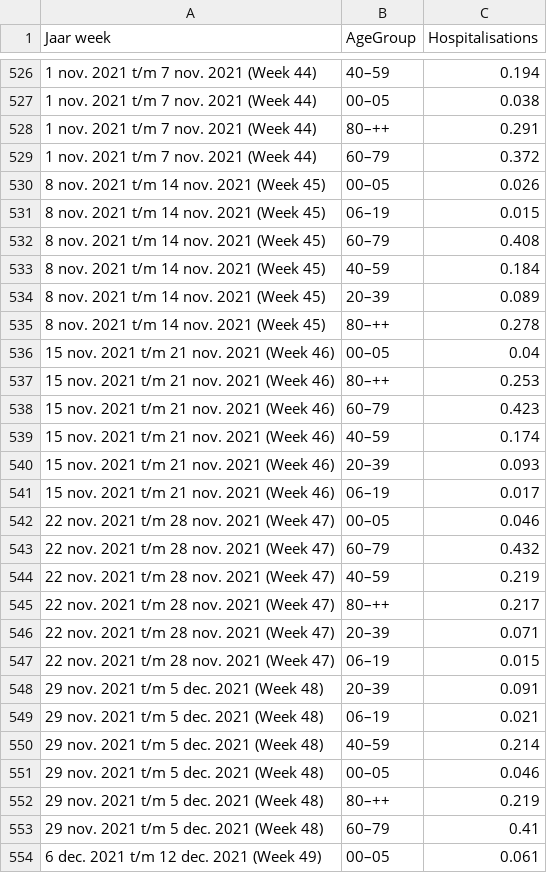
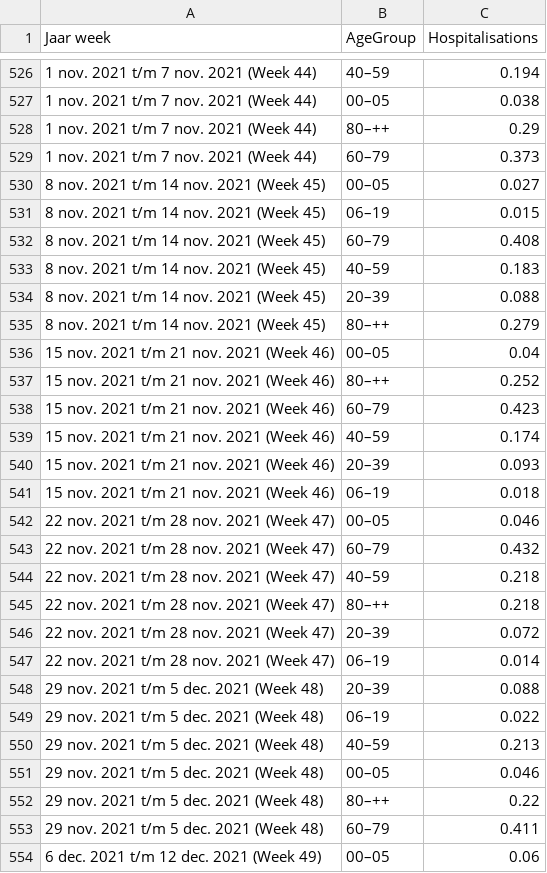
Before and after one commit to brechtdv/COVID19BE, a CSV file: hospi-age/Sciensano_Hospitalizations 2_Tijdreeks.csv, drawn as a sheet; only a part is shown, gaps mark what is left out; the diff covers the shown part only.

```diff
--- a/hospi-age/Sciensano_Hospitalizations 2_Tijdreeks.csv
+++ b/hospi-age/Sciensano_Hospitalizations 2_Tijdreeks.csv
@@ -527,12 +527,12 @@ Jaar week,AgeGroup,Hospitalisations
 1 nov. 2021 t/m 7 nov. 2021 (Week 44),00–05,0.038
-1 nov. 2021 t/m 7 nov. 2021 (Week 44),80–++,0.291
-1 nov. 2021 t/m 7 nov. 2021 (Week 44),60–79,0.372
-8 nov. 2021 t/m 14 nov. 2021 (Week 45),00–05,0.026
+1 nov. 2021 t/m 7 nov. 2021 (Week 44),80–++,0.29
+1 nov. 2021 t/m 7 nov. 2021 (Week 44),60–79,0.373
+8 nov. 2021 t/m 14 nov. 2021 (Week 45),00–05,0.027
 8 nov. 2021 t/m 14 nov. 2021 (Week 45),06–19,0.015
 8 nov. 2021 t/m 14 nov. 2021 (Week 45),60–79,0.408
-8 nov. 2021 t/m 14 nov. 2021 (Week 45),40–59,0.184
-8 nov. 2021 t/m 14 nov. 2021 (Week 45),20–39,0.089
-8 nov. 2021 t/m 14 nov. 2021 (Week 45),80–++,0.278
+8 nov. 2021 t/m 14 nov. 2021 (Week 45),40–59,0.183
+8 nov. 2021 t/m 14 nov. 2021 (Week 45),20–39,0.088
+8 nov. 2021 t/m 14 nov. 2021 (Week 45),80–++,0.279
 15 nov. 2021 t/m 21 nov. 2021 (Week 46),00–05,0.04
-15 nov. 2021 t/m 21 nov. 2021 (Week 46),80–++,0.253
+15 nov. 2021 t/m 21 nov. 2021 (Week 46),80–++,0.252
 15 nov. 2021 t/m 21 nov. 2021 (Week 46),60–79,0.423
@@ -540,15 +540,15 @@ Jaar week,AgeGroup,Hospitalisations
 15 nov. 2021 t/m 21 nov. 2021 (Week 46),20–39,0.093
-15 nov. 2021 t/m 21 nov. 2021 (Week 46),06–19,0.017
+15 nov. 2021 t/m 21 nov. 2021 (Week 46),06–19,0.018
 22 nov. 2021 t/m 28 nov. 2021 (Week 47),00–05,0.046
 22 nov. 2021 t/m 28 nov. 2021 (Week 47),60–79,0.432
-22 nov. 2021 t/m 28 nov. 2021 (Week 47),40–59,0.219
-22 nov. 2021 t/m 28 nov. 2021 (Week 47),80–++,0.217
-22 nov. 2021 t/m 28 nov. 2021 (Week 47),20–39,0.071
-22 nov. 2021 t/m 28 nov. 2021 (Week 47),06–19,0.015
-29 nov. 2021 t/m 5 dec. 2021 (Week 48),20–39,0.091
-29 nov. 2021 t/m 5 dec. 2021 (Week 48),06–19,0.021
-29 nov. 2021 t/m 5 dec. 2021 (Week 48),40–59,0.214
+22 nov. 2021 t/m 28 nov. 2021 (Week 47),40–59,0.218
+22 nov. 2021 t/m 28 nov. 2021 (Week 47),80–++,0.218
+22 nov. 2021 t/m 28 nov. 2021 (Week 47),20–39,0.072
+22 nov. 2021 t/m 28 nov. 2021 (Week 47),06–19,0.014
+29 nov. 2021 t/m 5 dec. 2021 (Week 48),20–39,0.088
+29 nov. 2021 t/m 5 dec. 2021 (Week 48),06–19,0.022
+29 nov. 2021 t/m 5 dec. 2021 (Week 48),40–59,0.213
 29 nov. 2021 t/m 5 dec. 2021 (Week 48),00–05,0.046
-29 nov. 2021 t/m 5 dec. 2021 (Week 48),80–++,0.219
-29 nov. 2021 t/m 5 dec. 2021 (Week 48),60–79,0.41
-6 dec. 2021 t/m 12 dec. 2021 (Week 49),00–05,0.061
+29 nov. 2021 t/m 5 dec. 2021 (Week 48),80–++,0.22
+29 nov. 2021 t/m 5 dec. 2021 (Week 48),60–79,0.411
+6 dec. 2021 t/m 12 dec. 2021 (Week 49),00–05,0.06
```
Also changed, not shown: 9 added rows, 3 removed rows, 19 moved rows and 109 edited cells elsewhere in this file, hospi-age/covid19be-hospi-age.csv, 4 other files.
